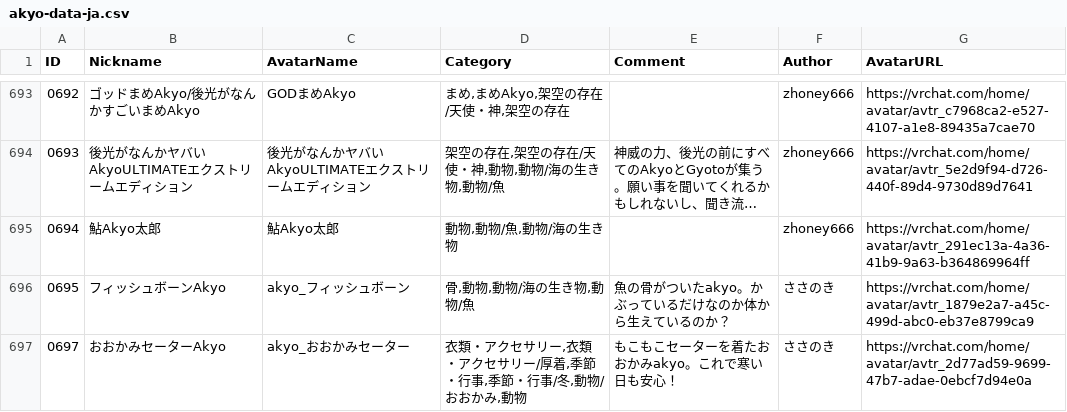
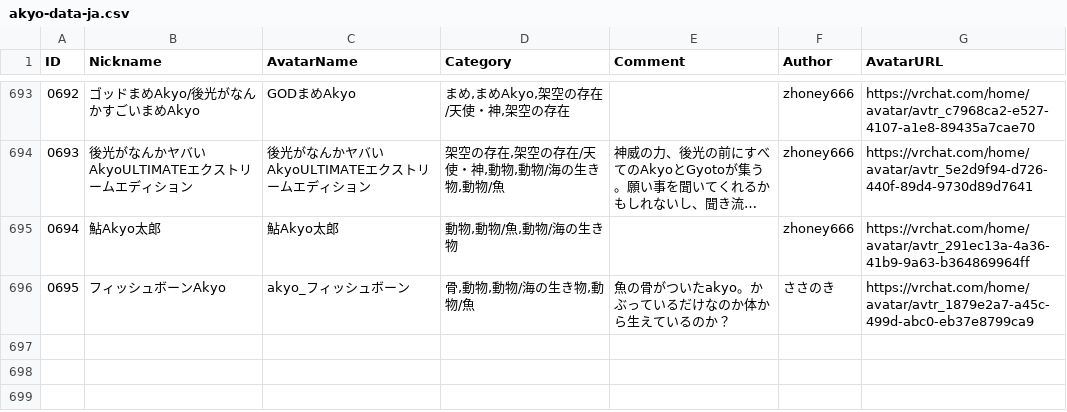
Before and after one commit to rad-vrc/Akyodex, a CSV file: data/akyo-data-ja.csv, drawn as a sheet; only a part is shown, gaps mark what is left out; long unchanged cells end in ….

```diff
--- a/data/akyo-data-ja.csv
+++ b/data/akyo-data-ja.csv
@@ -696,2 +696 @@
 "0695","フィッシュボーンAkyo","akyo_フィッシュボーン","骨,動物,動物/海の生き物,動物/魚","魚の骨がついたakyo。かぶっているだけなのか体から生えているのか？","ささのき","https://vrchat.com/home/avatar/avtr_1879e2a7-a45c-499d-abc0-eb37e8799ca9"
-"0697","おおかみセーターAkyo","akyo_おおかみセーター","衣類・アクセサリー,衣類・アクセサリー/厚着,季節・行事,季節・行事/冬,動物/おおかみ,動物","もこもこセーターを着たおおかみakyo。これで寒い日も安心！","ささのき","https://vrchat.com/home/avatar/avtr_2d77ad59-9699-47b7-adae-0ebcf7d94e0a"
```
